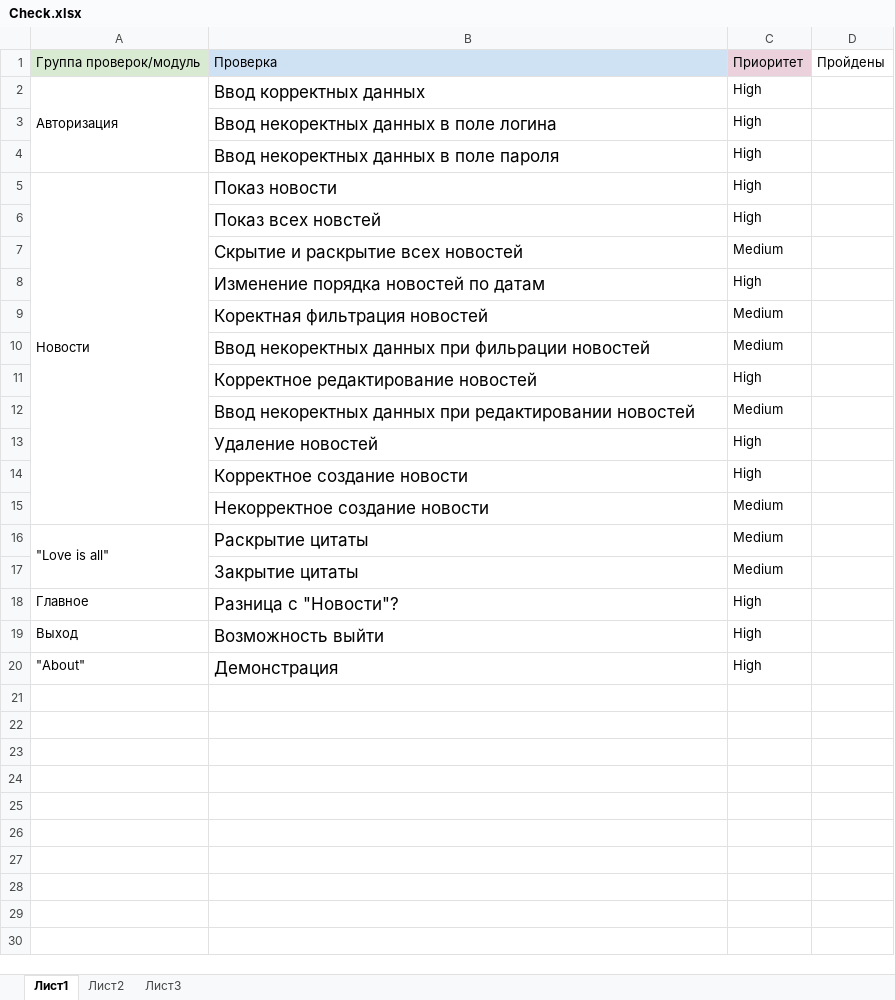
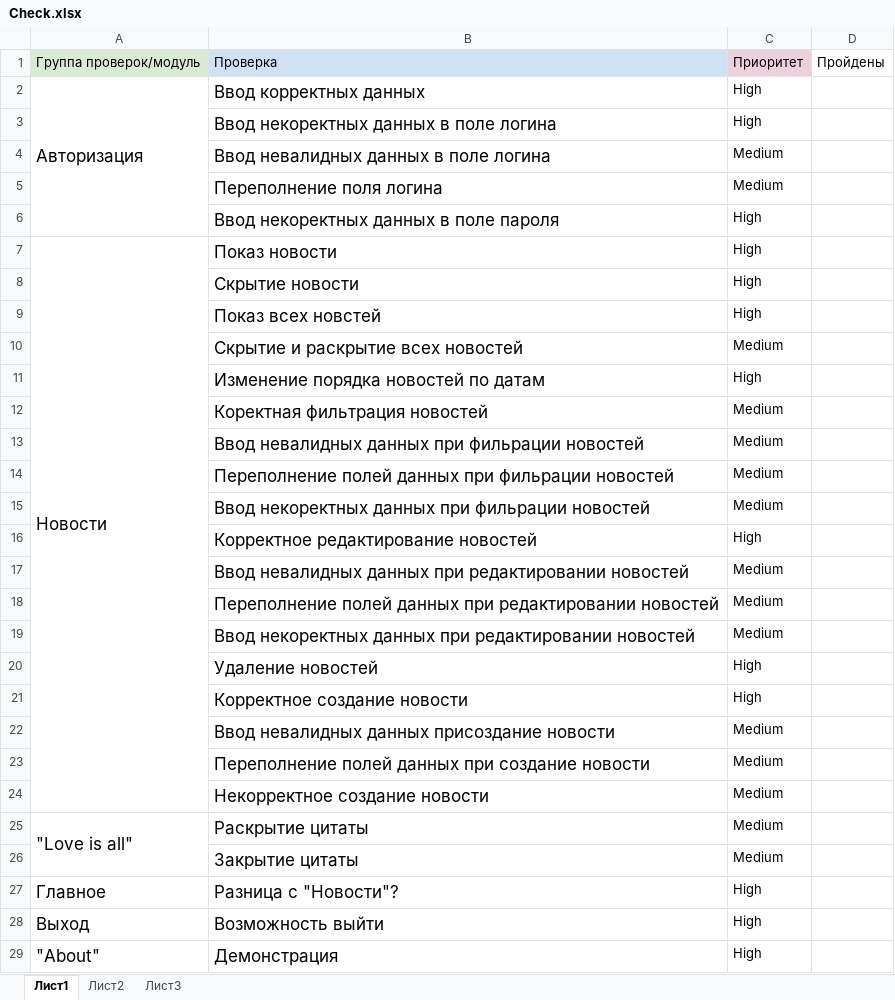
Before and after one commit to Stepan-Prosin/Diplom1, an Excel workbook: Check.xlsx, sheet Лист1, drawn as a sheet; values as stored, in another font and other column widths than the file's, no borders; charts and pictures not drawn; addresses are those after the commit; the diff names each change by its address in the sheet, - before the commit and + after, or states it on an @@ line.

```diff
--- a/Check.xlsx (sheet Лист1)
+++ b/Check.xlsx (sheet Лист1)
@@ A2 text size: larger @@
+row 4:  | Ввод невалидных данных в поле логина | Medium
+row 5:  | Переполнение поля логина | Medium
@@ A7 text size: larger @@
+row 8:  | Скрытие новости | High
+row 13:  | Ввод невалидных данных при фильрации новостей | Medium
+row 14:  | Переполнение полей данных при фильрации новостей | Medium
+row 17:  | Ввод невалидных данных при редактировании новостей | Medium
+row 18:  | Переполнение полей данных при редактировании новостей | Medium
+row 22:  | Ввод невалидных данных присоздание новости | Medium
+row 23:  | Переполнение полей данных при создание новости | Medium
@@ A25 text size: larger @@
@@ A27:A29 text size: larger @@
```
Also changed, not shown: charts or pictures, Cases.xlsx, 1 other file.
